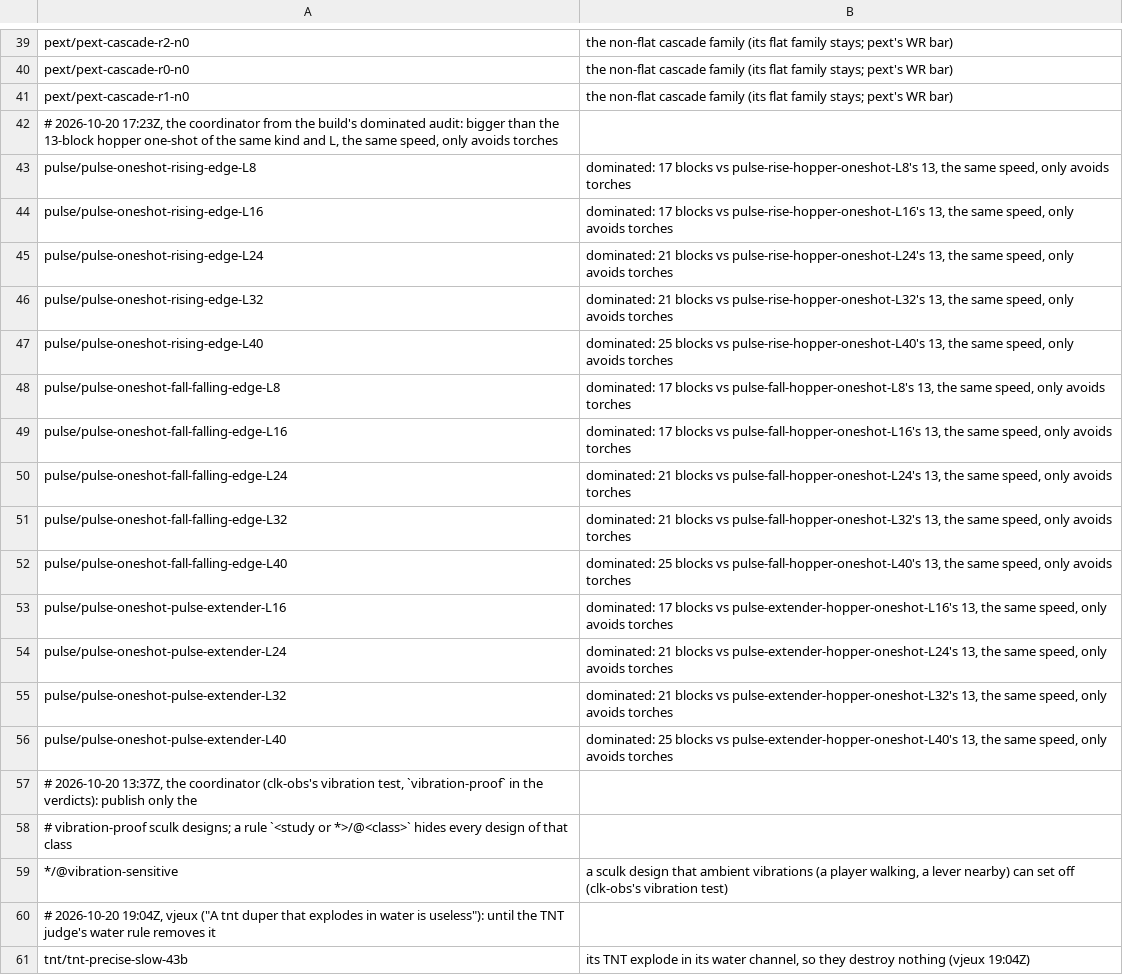
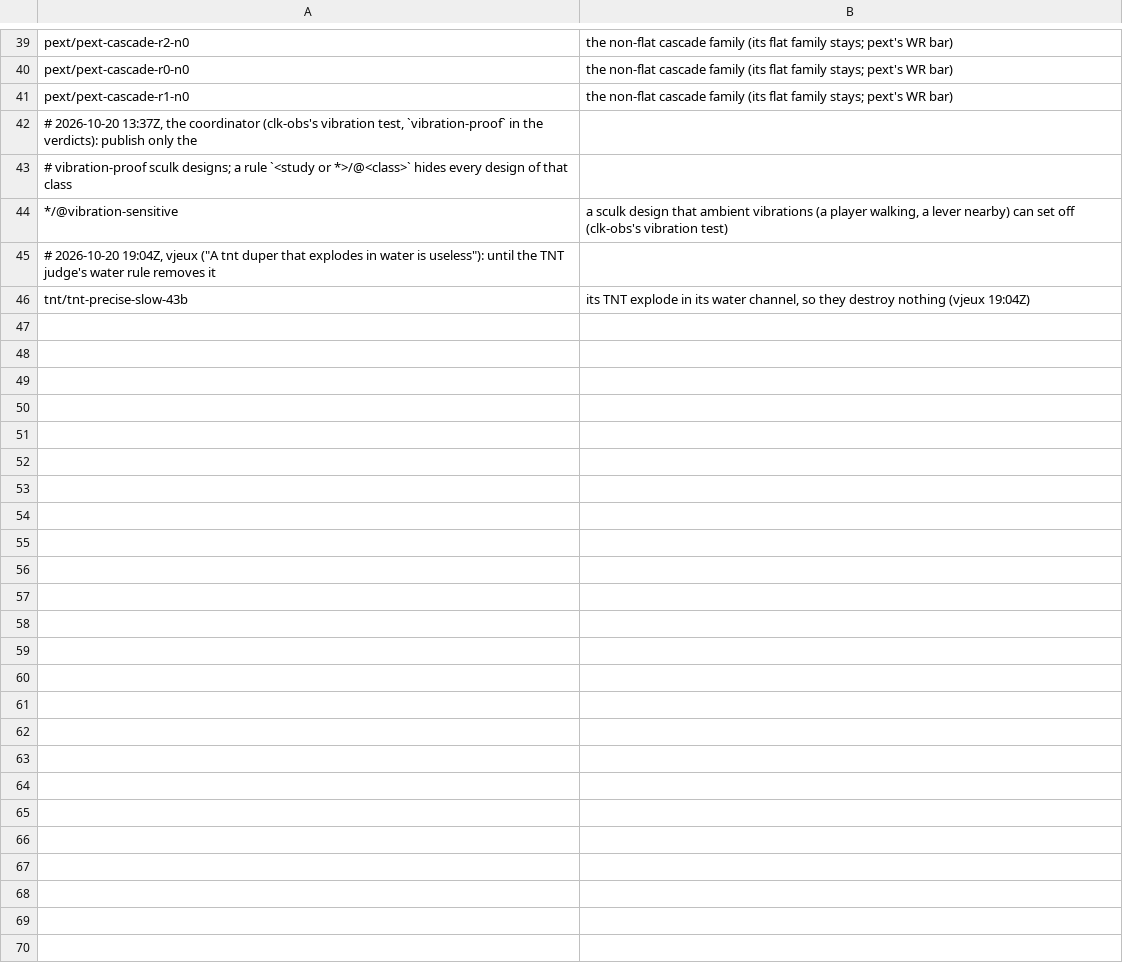
Before and after one commit to vjeux/minecraft-tas, a TSV file: crates/site/hidden.tsv, drawn as a sheet; only a part is shown, gaps mark what is left out; the diff names each change by its address in the sheet, - before the commit and + after, or states it on an @@ line.

Commit message:
resolve merge markers in 2 rejudged memory files (keep clk-rt's R7 rejudge header); hidden.tsv: drop the 14 one-shot lines clk-obs folded in the archive

```diff
--- a/crates/site/hidden.tsv
+++ b/crates/site/hidden.tsv
-row 42: # 2026-10-20 17:23Z, the coordinator from the build's dominated audit: bigger than the 13-block hopper one-shot of the same kind and L, the same speed, only avoids torches
-row 43: pulse/pulse-oneshot-rising-edge-L8 | dominated: 17 blocks vs pulse-rise-hopper-oneshot-L8's 13, the same speed, only avoids torches
-row 44: pulse/pulse-oneshot-rising-edge-L16 | dominated: 17 blocks vs pulse-rise-hopper-oneshot-L16's 13, the same speed, only avoids torches
-row 45: pulse/pulse-oneshot-rising-edge-L24 | dominated: 21 blocks vs pulse-rise-hopper-oneshot-L24's 13, the same speed, only avoids torches
-row 46: pulse/pulse-oneshot-rising-edge-L32 | dominated: 21 blocks vs pulse-rise-hopper-oneshot-L32's 13, the same speed, only avoids torches
-row 47: pulse/pulse-oneshot-rising-edge-L40 | dominated: 25 blocks vs pulse-rise-hopper-oneshot-L40's 13, the same speed, only avoids torches
-row 48: pulse/pulse-oneshot-fall-falling-edge-L8 | dominated: 17 blocks vs pulse-fall-hopper-oneshot-L8's 13, the same speed, only avoids torches
-row 49: pulse/pulse-oneshot-fall-falling-edge-L16 | dominated: 17 blocks vs pulse-fall-hopper-oneshot-L16's 13, the same speed, only avoids torches
-row 50: pulse/pulse-oneshot-fall-falling-edge-L24 | dominated: 21 blocks vs pulse-fall-hopper-oneshot-L24's 13, the same speed, only avoids torches
-row 51: pulse/pulse-oneshot-fall-falling-edge-L32 | dominated: 21 blocks vs pulse-fall-hopper-oneshot-L32's 13, the same speed, only avoids torches
-row 52: pulse/pulse-oneshot-fall-falling-edge-L40 | dominated: 25 blocks vs pulse-fall-hopper-oneshot-L40's 13, the same speed, only avoids torches
-row 53: pulse/pulse-oneshot-pulse-extender-L16 | dominated: 17 blocks vs pulse-extender-hopper-oneshot-L16's 13, the same speed, only avoids torches
-row 54: pulse/pulse-oneshot-pulse-extender-L24 | dominated: 21 blocks vs pulse-extender-hopper-oneshot-L24's 13, the same speed, only avoids torches
-row 55: pulse/pulse-oneshot-pulse-extender-L32 | dominated: 21 blocks vs pulse-extender-hopper-oneshot-L32's 13, the same speed, only avoids torches
-row 56: pulse/pulse-oneshot-pulse-extender-L40 | dominated: 25 blocks vs pulse-extender-hopper-oneshot-L40's 13, the same speed, only avoids torches
```
Also changed, not shown: 2 other files.
